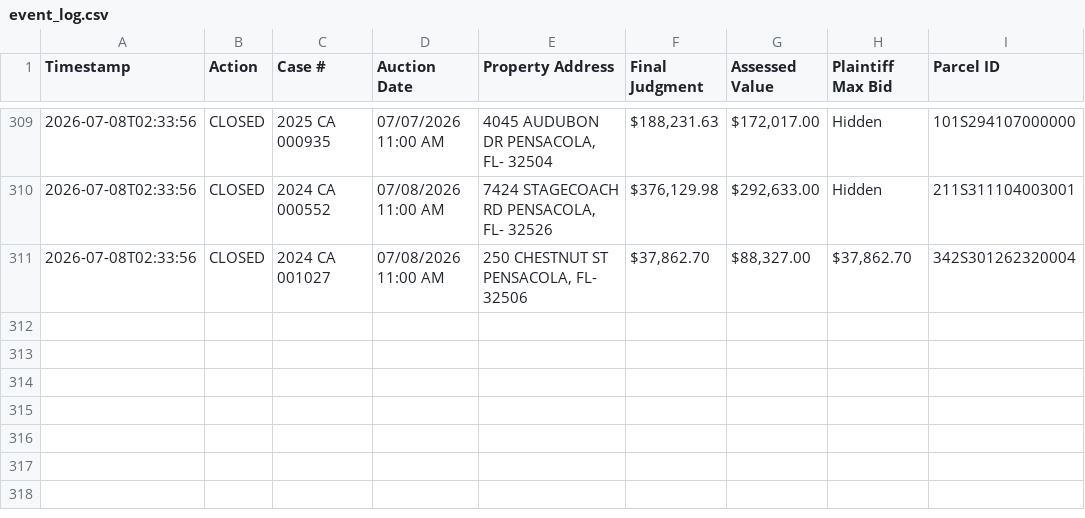
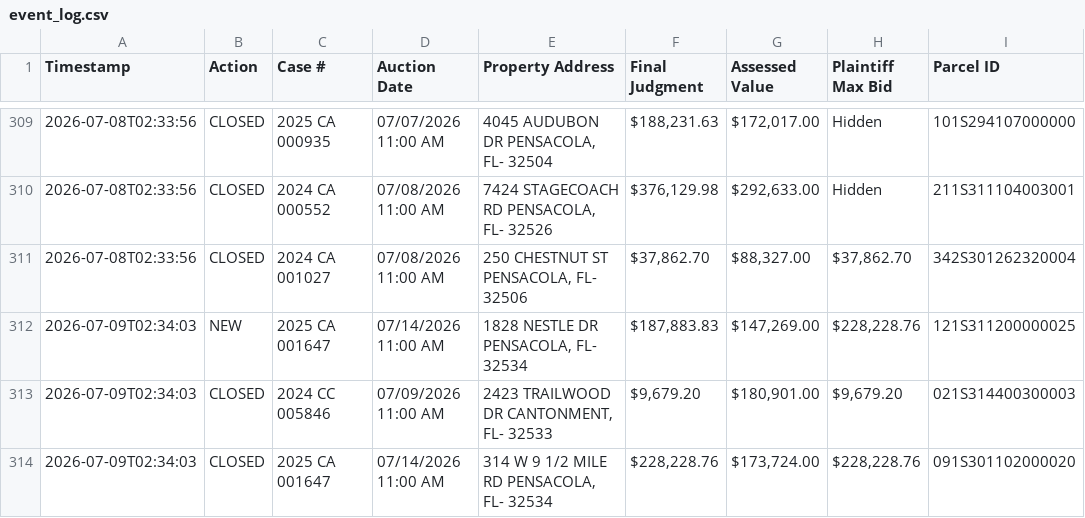
Before and after one commit to figlesias7/realforeclose-escambia, a CSV file: data/event_log.csv, drawn as a sheet; only a part is shown, gaps mark what is left out; the diff names each change by its address in the sheet, - before the commit and + after, or states it on an @@ line.

```diff
--- a/data/event_log.csv
+++ b/data/event_log.csv
+row 312: 2026-07-09T02:34:03 | NEW | 2025 CA 001647 | 07/14/2026 11:00 AM | 1828 NESTLE DR PENSACOLA, FL- 32534 | $187,883.83 | $147,269.00 | $228,228.76 | 121S311200000025
+row 313: 2026-07-09T02:34:03 | CLOSED | 2024 CC 005846 | 07/09/2026 11:00 AM | 2423 TRAILWOOD DR CANTONMENT, FL- 32533 | $9,679.20 | $180,901.00 | $9,679.20 | 021S314400300003
+row 314: 2026-07-09T02:34:03 | CLOSED | 2025 CA 001647 | 07/14/2026 11:00 AM | 314 W 9 1/2 MILE RD PENSACOLA, FL- 32534 | $228,228.76 | $173,724.00 | $228,228.76 | 091S301102000020
```
Also changed, not shown: 3 other files.
